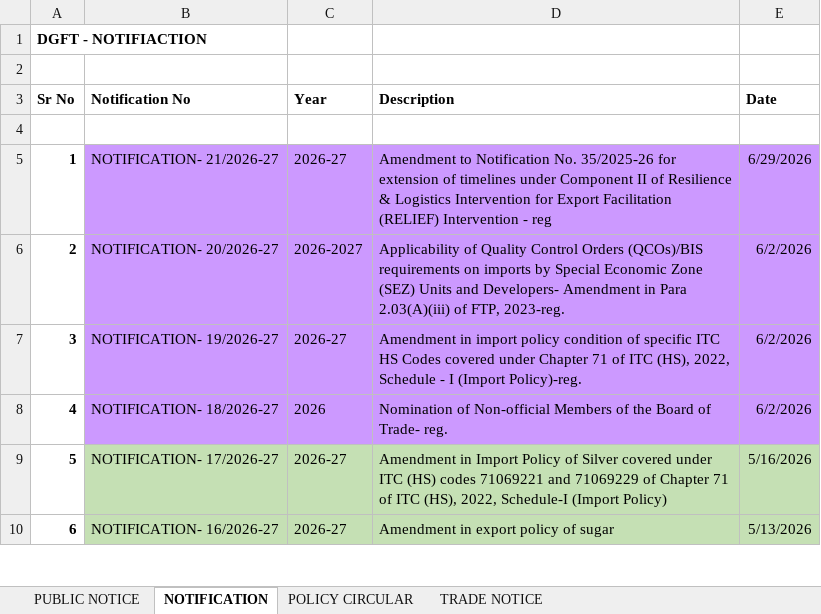
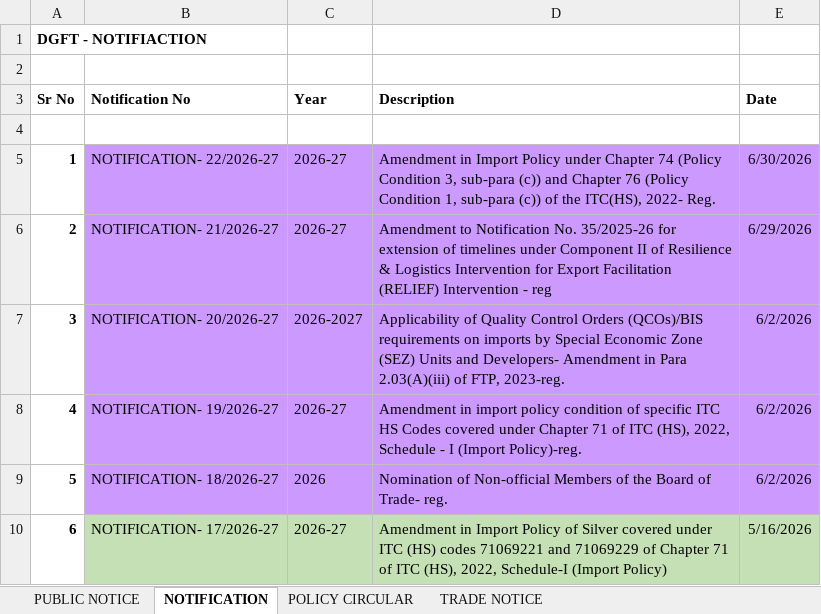
Before and after one commit to omkar404/eximinq-global-connection, an Excel workbook: backend/PDF_DOC/DGFT/ALL_PDF/DGFT POLICY - Copy.xlsx, sheet NOTIFICATION, drawn as a sheet; only a part is shown; the shorter side is filled out with more unchanged rows; values as stored, in another font and other column widths than the file's, no borders; addresses are those after the commit; the diff names each change by its address in the sheet, - before the commit and + after, or states it on an @@ line.

Commit message:
new dgft notification

```diff
--- a/backend/PDF_DOC/DGFT/ALL_PDF/DGFT POLICY - Copy.xlsx (sheet NOTIFICATION)
+++ b/backend/PDF_DOC/DGFT/ALL_PDF/DGFT POLICY - Copy.xlsx (sheet NOTIFICATION)
+row 5: 1 | NOTIFICATION- 22/2026-27 | 2026-27 | Amendment in Import Policy under Chapter 74 (Policy Condition 3, sub-para (c)) and Chapter 76 (Policy Condition 1, sub-para (c)) of the ITC(HS), 2022- Reg. | 6/30/2026
@@ column A (Sr No) renumbered from row 6 down @@
```
Also changed, not shown: sheet TRADE NOTICE, sheet PUBLIC NOTICE, 5 other files.
